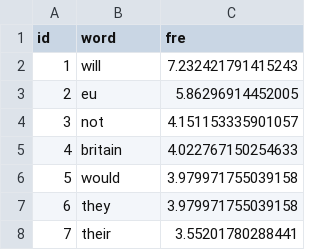
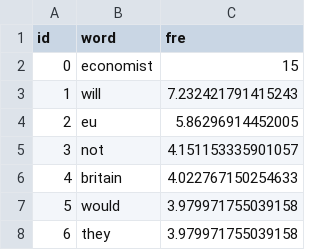
Before and after one commit to BrexitProject/visualization, a CSV file: views/public/data/newspaper/new_economist.csv, drawn as a sheet; only a part is shown; the shorter side is filled out with more unchanged rows; the diff names each change by its address in the sheet, - before the commit and + after, or states it on an @@ line.

```diff
--- a/views/public/data/newspaper/new_economist.csv
+++ b/views/public/data/newspaper/new_economist.csv
+row 2: 0 | economist | 15
```
Also changed, not shown: views/public/data/newspaper/new_dailymail.csv, views/public/data/newspaper/new_dailystar.csv, 6 other files.
